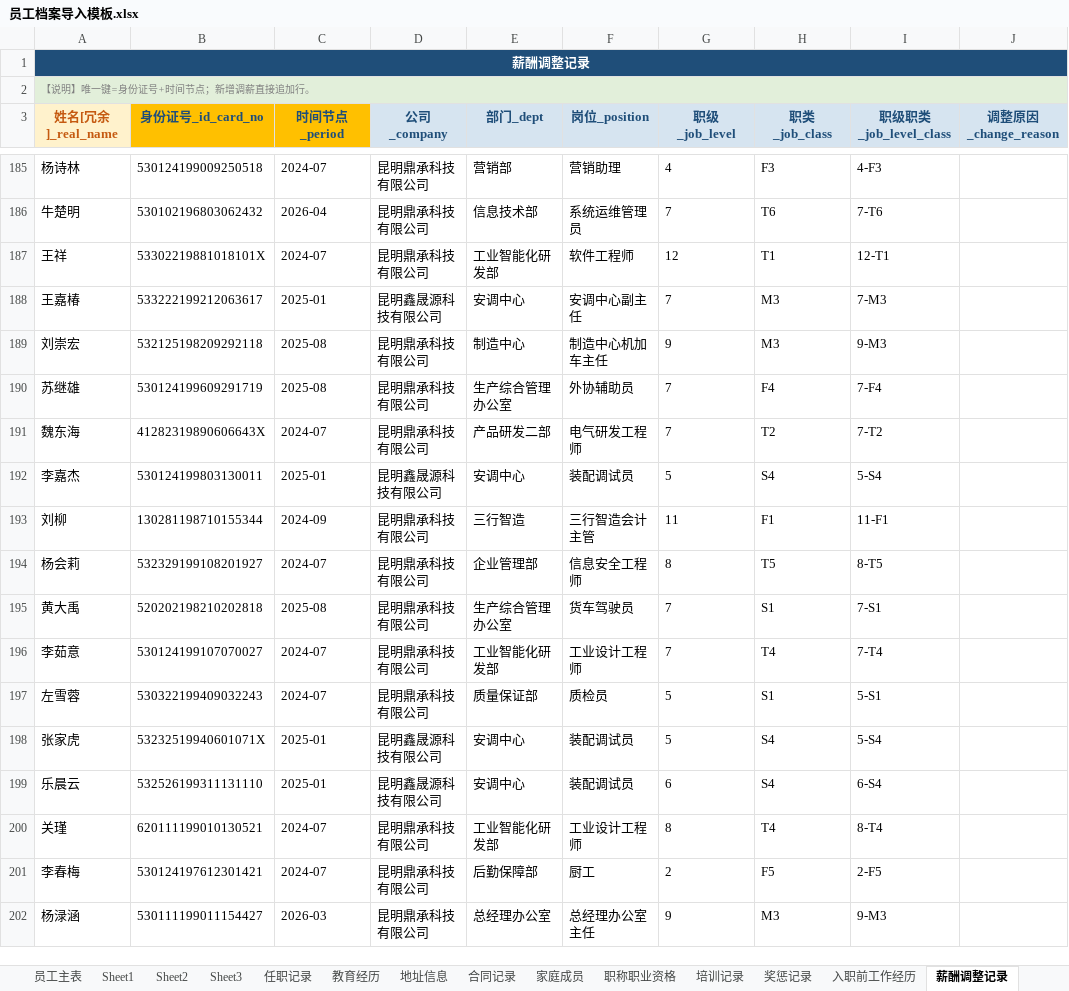
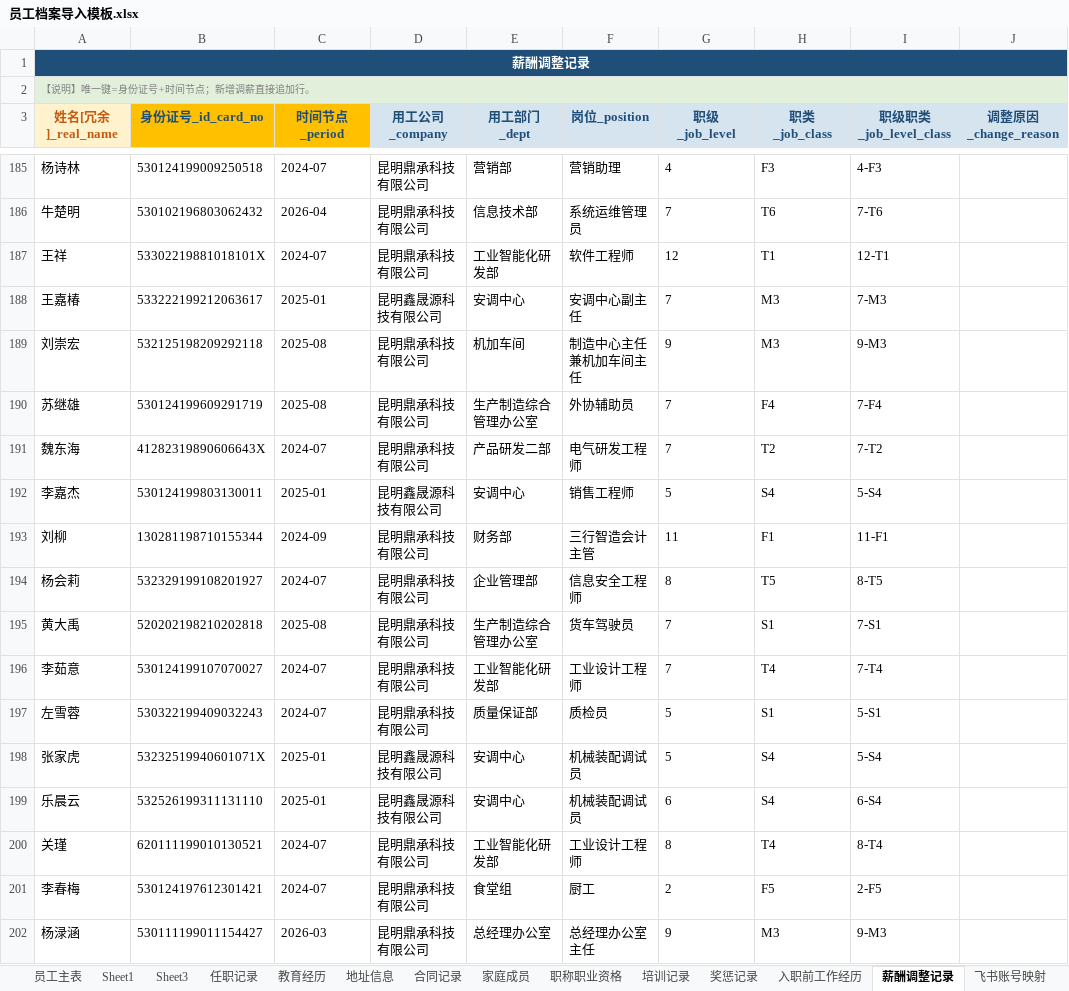
Before and after one commit to YJH-JianHui/roster, an Excel workbook: 员工档案导入模板.xlsx, sheet 薪酬调整记录, drawn as a sheet; only a part is shown, gaps mark what is left out; values as stored, in another font and other column widths than the file's, no borders; the diff covers the shown part only; the diff names each change by its address in the sheet, - before the commit and + after, or states it on an @@ line.

```diff
--- a/员工档案导入模板.xlsx (sheet 薪酬调整记录)
+++ b/员工档案导入模板.xlsx (sheet 薪酬调整记录)
-sheet tab: Sheet2
-D3: 公司_company
+D3: 用工公司_company
-E3: 部门_dept
+E3: 用工部门_dept
-E189 (用工部门_dept): 制造中心
+E189 (用工部门_dept): 机加车间
-F189 (岗位_position): 制造中心机加车主任
+F189 (岗位_position): 制造中心主任兼机加车间主任
-E190 (用工部门_dept): 生产综合管理办公室
+E190 (用工部门_dept): 生产制造综合管理办公室
-F192 (岗位_position): 装配调试员
+F192 (岗位_position): 销售工程师
-E193 (用工部门_dept): 三行智造
+E193 (用工部门_dept): 财务部
-E195 (用工部门_dept): 生产综合管理办公室
+E195 (用工部门_dept): 生产制造综合管理办公室
-F198:F199 (岗位_position): 装配调试员
+F198:F199 (岗位_position): 机械装配调试员
-E201 (用工部门_dept): 后勤保障部
+E201 (用工部门_dept): 食堂组
```
Also changed, not shown: 127 edited cells elsewhere in this sheet, sheet 任职记录, sheet 员工主表, sheet Sheet3, sheet 合同记录, formulas that keep their value, 4 other files.
